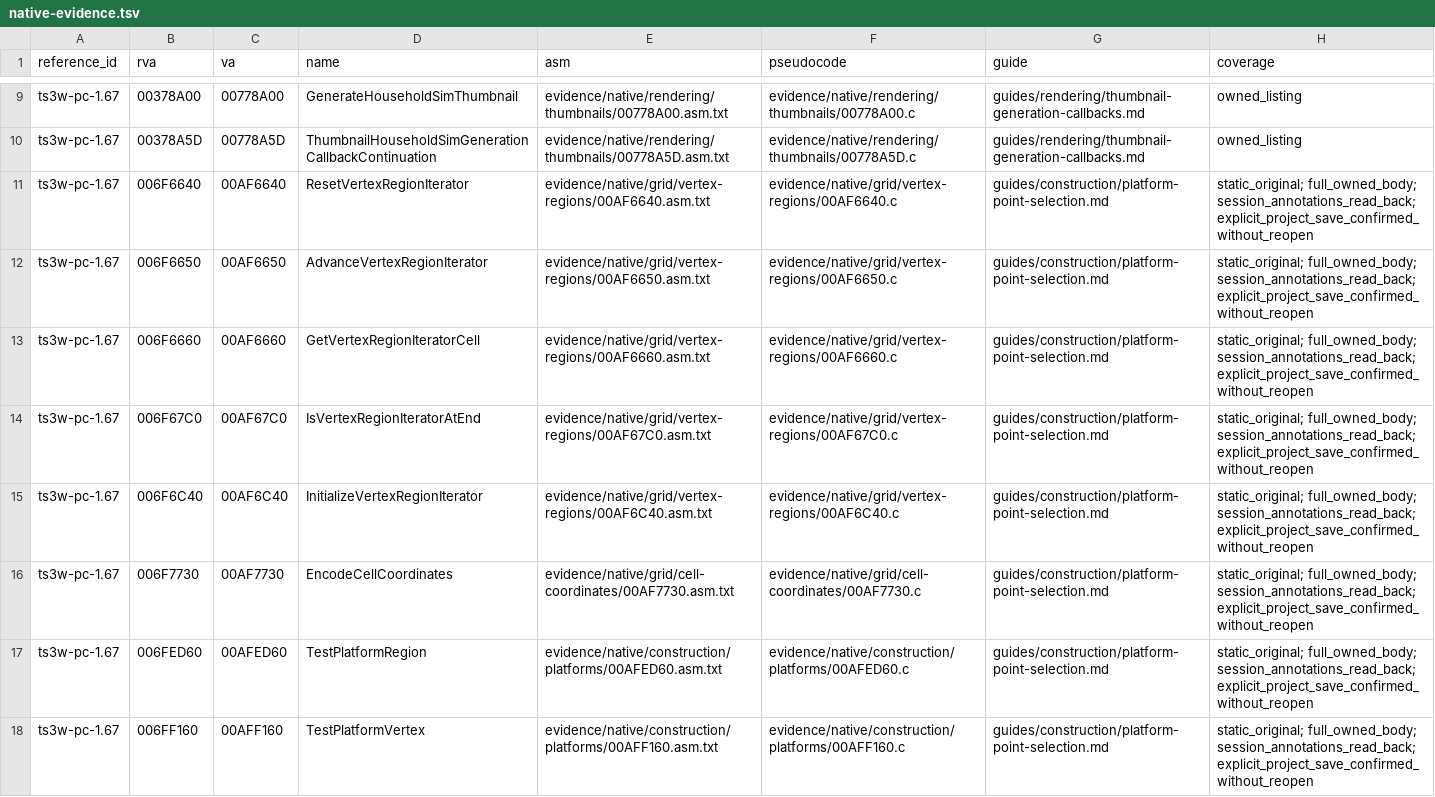
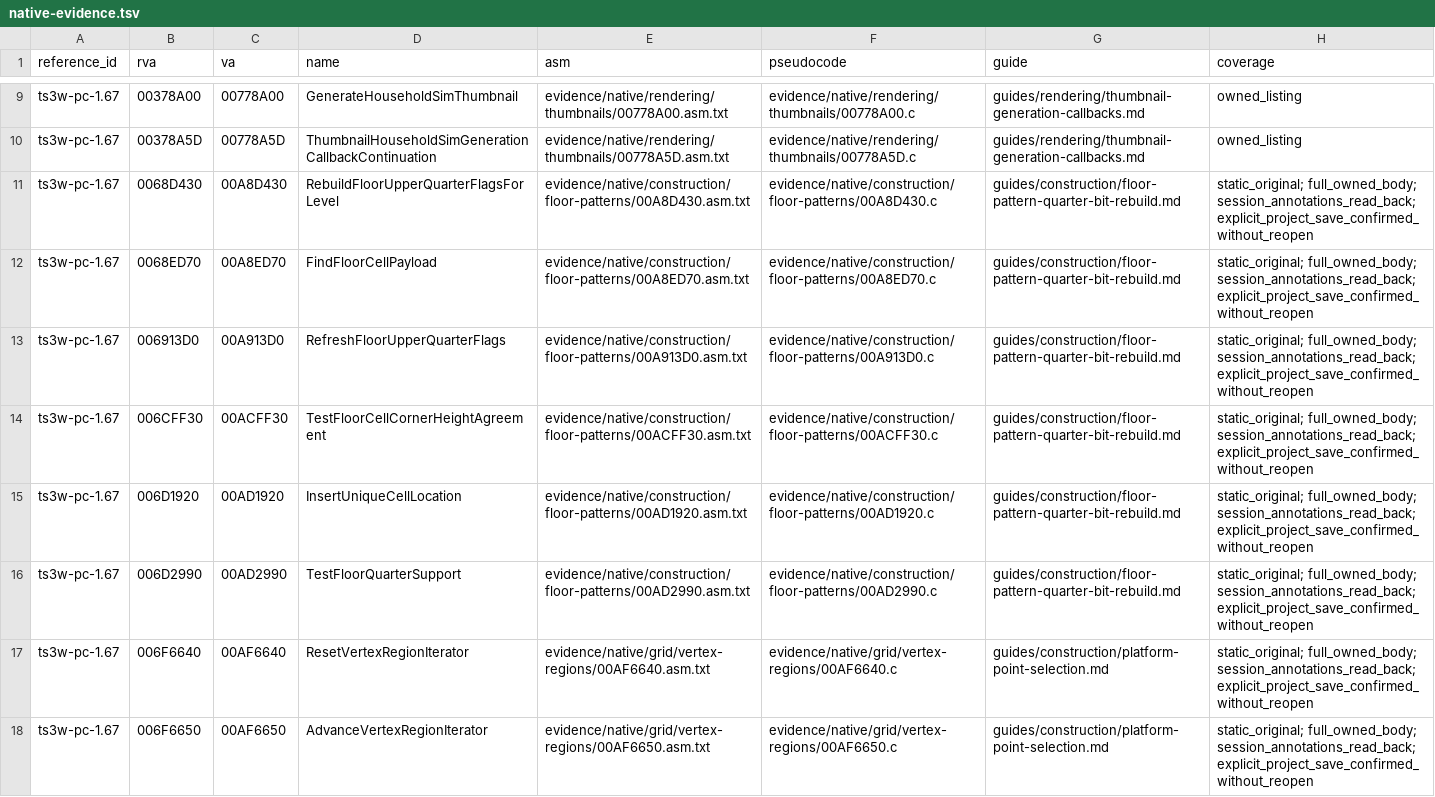
Before and after one commit to TeaObvious/ts3w-proof, a TSV file: indexes/native-evidence.tsv, drawn as a sheet; only a part is shown, gaps mark what is left out; the shorter side is filled out with more unchanged rows; the diff names each change by its address in the sheet, - before the commit and + after, or states it on an @@ line.

Commit message:
Index original managed roots and native ownership; document floor flag rebuilding
Identify all ten original S3SA assemblies and retain native/runtime declarations, caller/address/dispatch relationships and unresolved references. Verify 1,775 table bindings plus two explicit binds. Record all 40,854 internal definitions and 44,903 stored ranges, preserving unassessed code regions. Add six independently byte-checked floor flag/support bodies and their data/ordering contract. Ghidra annotations read back and explicitly saved; no runtime or reference-completeness claim.

```diff
--- a/indexes/native-evidence.tsv
+++ b/indexes/native-evidence.tsv
+row 11: ts3w-pc-1.67 | 0068D430 | 00A8D430 | RebuildFloorUpperQuarterFlagsForLevel | evidence/native/construction/floor-patterns/00A8D430.asm.txt | evidence/native/construction/floor-patterns/00A8D430.c | guides/construction/floor-pattern-quarter-bit-rebuild.md | static_original; full_owned_body; session_annotations_read_back; explicit_project_save_confirmed_without_reopen
+row 12: ts3w-pc-1.67 | 0068ED70 | 00A8ED70 | FindFloorCellPayload | evidence/native/construction/floor-patterns/00A8ED70.asm.txt | evidence/native/construction/floor-patterns/00A8ED70.c | guides/construction/floor-pattern-quarter-bit-rebuild.md | static_original; full_owned_body; session_annotations_read_back; explicit_project_save_confirmed_without_reopen
+row 13: ts3w-pc-1.67 | 006913D0 | 00A913D0 | RefreshFloorUpperQuarterFlags | evidence/native/construction/floor-patterns/00A913D0.asm.txt | evidence/native/construction/floor-patterns/00A913D0.c | guides/construction/floor-pattern-quarter-bit-rebuild.md | static_original; full_owned_body; session_annotations_read_back; explicit_project_save_confirmed_without_reopen
+row 14: ts3w-pc-1.67 | 006CFF30 | 00ACFF30 | TestFloorCellCornerHeightAgreement | evidence/native/construction/floor-patterns/00ACFF30.asm.txt | evidence/native/construction/floor-patterns/00ACFF30.c | guides/construction/floor-pattern-quarter-bit-rebuild.md | static_original; full_owned_body; session_annotations_read_back; explicit_project_save_confirmed_without_reopen
+row 15: ts3w-pc-1.67 | 006D1920 | 00AD1920 | InsertUniqueCellLocation | evidence/native/construction/floor-patterns/00AD1920.asm.txt | evidence/native/construction/floor-patterns/00AD1920.c | guides/construction/floor-pattern-quarter-bit-rebuild.md | static_original; full_owned_body; session_annotations_read_back; explicit_project_save_confirmed_without_reopen
+row 16: ts3w-pc-1.67 | 006D2990 | 00AD2990 | TestFloorQuarterSupport | evidence/native/construction/floor-patterns/00AD2990.asm.txt | evidence/native/construction/floor-patterns/00AD2990.c | guides/construction/floor-pattern-quarter-bit-rebuild.md | static_original; full_owned_body; session_annotations_read_back; explicit_project_save_confirmed_without_reopen
```
Also changed, not shown: 45 other files.
